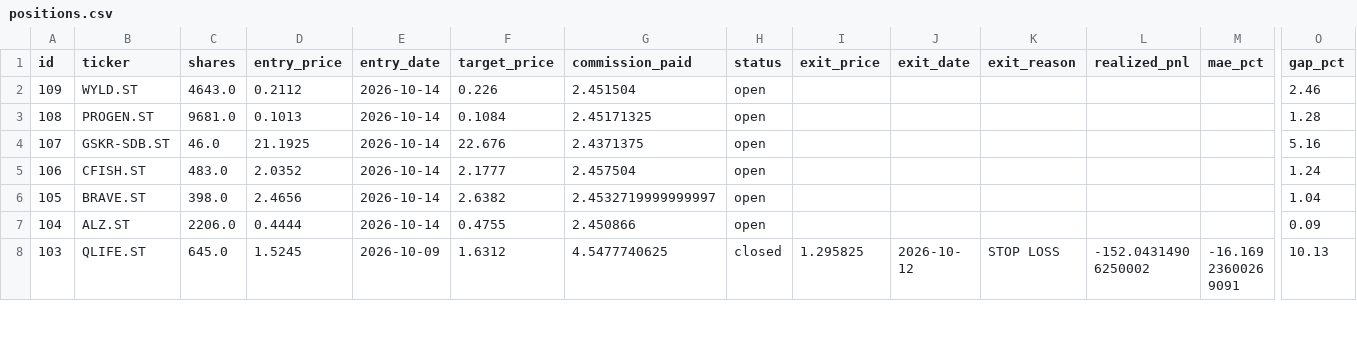
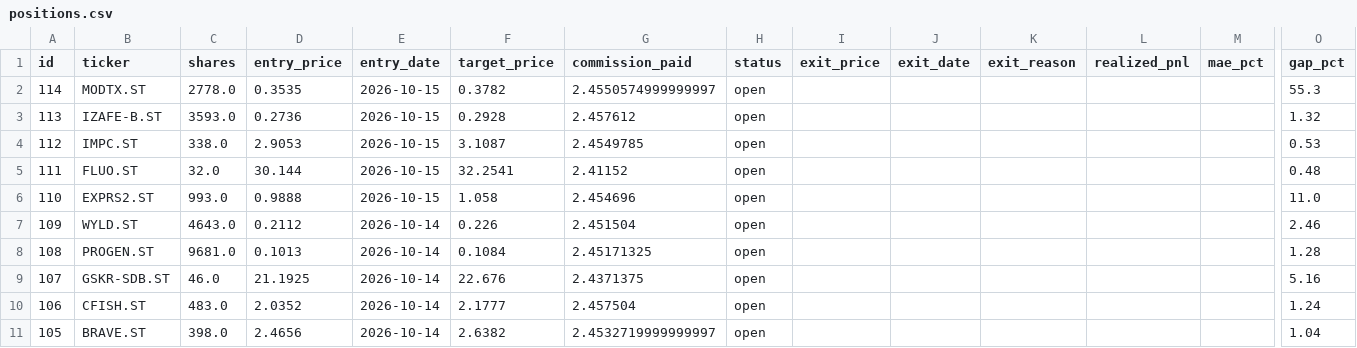
Before and after one commit to benjaminneilan16/small-cap, a CSV file: reports/positions.csv, drawn as a sheet; only a part is shown, gaps mark what is left out; the shorter side is filled out with more unchanged rows; rows hold the shown columns only; the diff names each change by its address in the sheet, - before the commit and + after, or states it on an @@ line.

```diff
--- a/reports/positions.csv
+++ b/reports/positions.csv
+row 2: 114 | MODTX.ST | 2778.0 | 0.3535 | 2026-10-15 | 0.3782 | 2.4550574999999997 | open |  |  |  |  |  | 55.3
+row 3: 113 | IZAFE-B.ST | 3593.0 | 0.2736 | 2026-10-15 | 0.2928 | 2.457612 | open |  |  |  |  |  | 1.32
+row 4: 112 | IMPC.ST | 338.0 | 2.9053 | 2026-10-15 | 3.1087 | 2.4549785 | open |  |  |  |  |  | 0.53
+row 5: 111 | FLUO.ST | 32.0 | 30.144 | 2026-10-15 | 32.2541 | 2.41152 | open |  |  |  |  |  | 0.48
+row 6: 110 | EXPRS2.ST | 993.0 | 0.9888 | 2026-10-15 | 1.058 | 2.454696 | open |  |  |  |  |  | 11.0
```
Also changed, not shown: reports/orders.csv, 2 other files.
